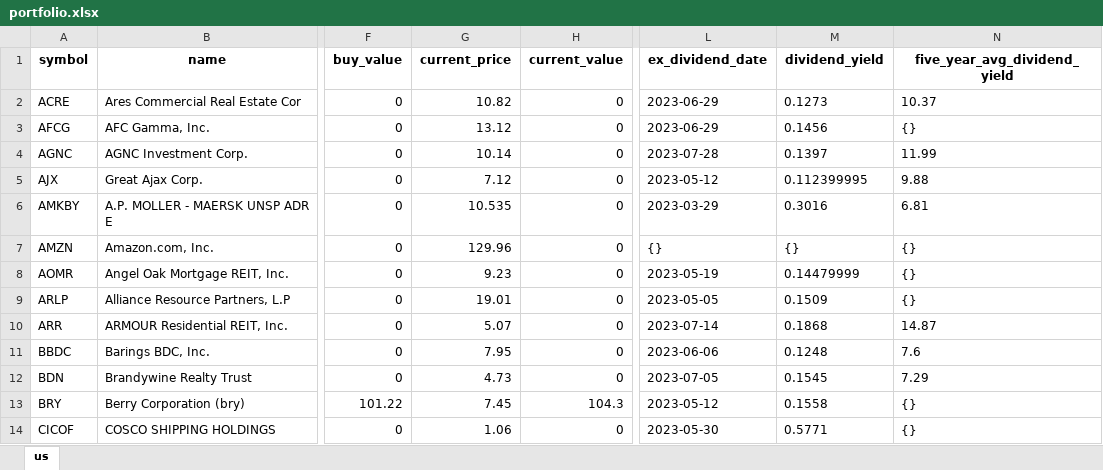
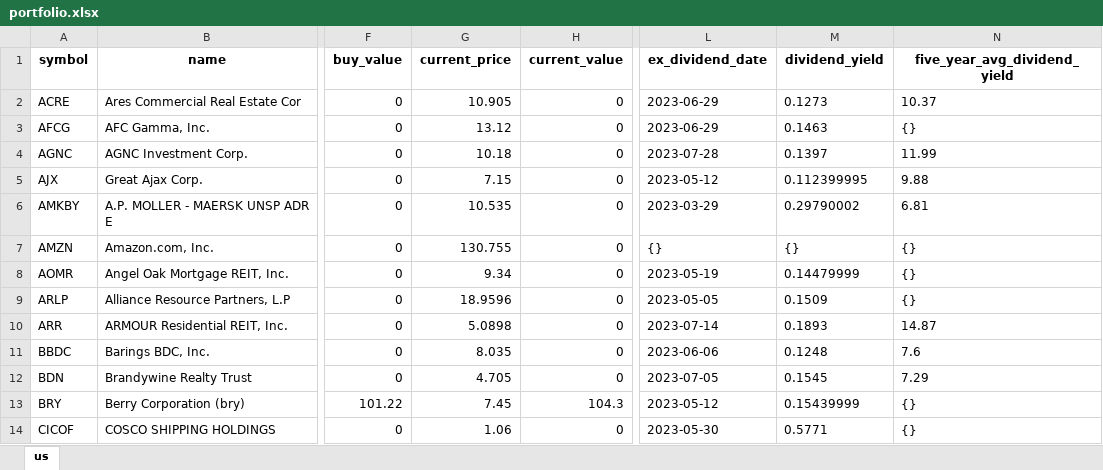
Before and after one commit to alpha2phi-platform/alphalib, an Excel workbook: data/portfolio.xlsx, sheet us, drawn as a sheet; only a part is shown, gaps mark what is left out; values as stored, in another font and other column widths than the file's, no borders; the diff covers the shown part only; the diff names each change by its address in the sheet, - before the commit and + after, or states it on an @@ line.

Commit message:
chore: update portfolio

```diff
--- a/data/portfolio.xlsx (sheet us)
+++ b/data/portfolio.xlsx (sheet us)
-G2 (current_price): 10.82
+G2 (current_price): 10.905
-M3 (dividend_yield): 0.1456
+M3 (dividend_yield): 0.1463
-G4 (current_price): 10.14
+G4 (current_price): 10.18
-G5 (current_price): 7.12
+G5 (current_price): 7.15
-M6 (dividend_yield): 0.3016
+M6 (dividend_yield): 0.29790002
-G7 (current_price): 129.96
+G7 (current_price): 130.755
-G8 (current_price): 9.23
+G8 (current_price): 9.34
-G9 (current_price): 19.01
+G9 (current_price): 18.9596
-G10 (current_price): 5.07
+G10 (current_price): 5.0898
-M10 (dividend_yield): 0.1868
+M10 (dividend_yield): 0.1893
-G11 (current_price): 7.95
+G11 (current_price): 8.035
-G12 (current_price): 4.73
+G12 (current_price): 4.705
-M13 (dividend_yield): 0.1558
+M13 (dividend_yield): 0.15439999
```
Also changed, not shown: 61 edited cells elsewhere in this sheet.
